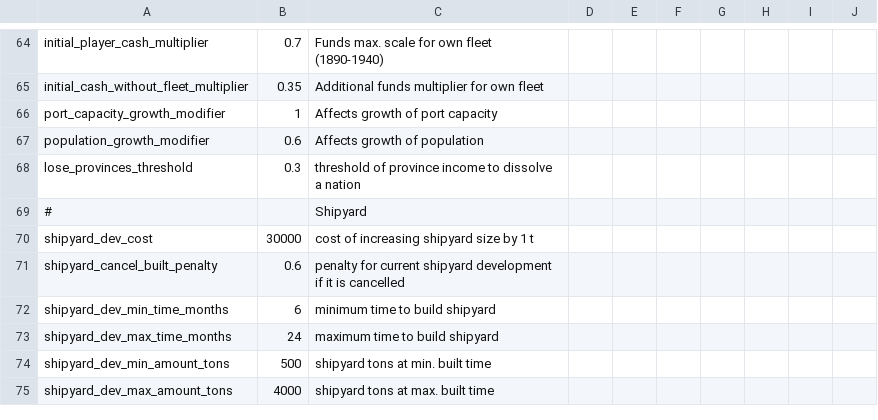
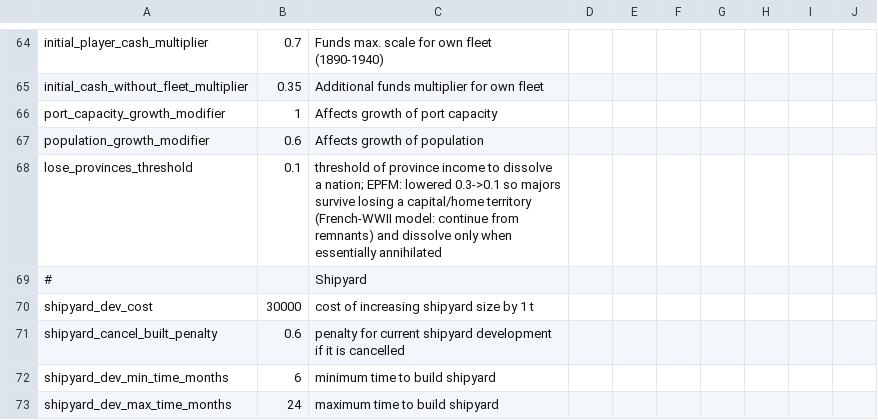
Before and after one commit to XxChonkExX/Ultimate-Admiral-Dreadnought-Rework, a CSV file: csv/params.csv, drawn as a sheet; only a part is shown, gaps mark what is left out; the shorter side is filled out with more unchanged rows; removed rows and columns are numbered as before the commit, all else as after; the diff names each change by its address in the sheet, - before the commit and + after, or states it on an @@ line.

Commit message:
Major durability: lose_provinces_threshold 0.3->0.1 so majors survive losing a capital (French-WWII model)

```diff
--- a/csv/params.csv
+++ b/csv/params.csv
-row 68: lose_provinces_threshold | 0.3 | threshold of province income to dissolve a nation
+row 68: lose_provinces_threshold | 0.1 | threshold of province income to dissolve a nation; EPFM: lowered 0.3->0.1 so majors survive losing a capital/home territory (French-WWII model: continue from remnants) and dissolve only when essentially annihilated
```
Also changed, not shown: 1 other file.
